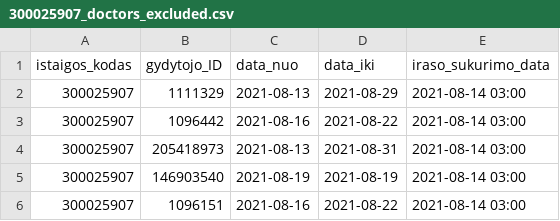
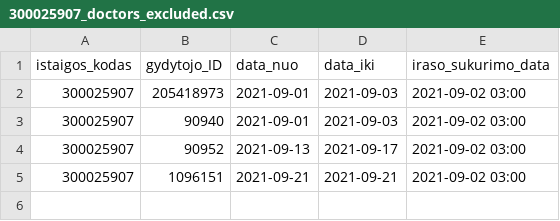
Before and after one commit to sveikatos-klinika/registrations_sveikatos-klinika, a CSV file: 300025907_doctors_excluded.csv, drawn as a sheet.

```diff
--- a/300025907_doctors_excluded.csv
+++ b/300025907_doctors_excluded.csv
@@ -1,6 +1,5 @@
 istaigos_kodas;gydytojo_ID;data_nuo;data_iki;iraso_sukurimo_data
-300025907;1111329;2021-08-13;2021-08-29;2021-08-14 03:00
-300025907;1096442;2021-08-16;2021-08-22;2021-08-14 03:00
-300025907;205418973;2021-08-13;2021-08-31;2021-08-14 03:00
-300025907;146903540;2021-08-19;2021-08-19;2021-08-14 03:00
-300025907;1096151;2021-08-16;2021-08-22;2021-08-14 03:00
+300025907;205418973;2021-09-01;2021-09-03;2021-09-02 03:00
+300025907;90940;2021-09-01;2021-09-03;2021-09-02 03:00
+300025907;90952;2021-09-13;2021-09-17;2021-09-02 03:00
+300025907;1096151;2021-09-21;2021-09-21;2021-09-02 03:00
```
Also changed, not shown: 300025907_family_doctors_visits_hours.csv, 300025907_free_registrations.csv.
